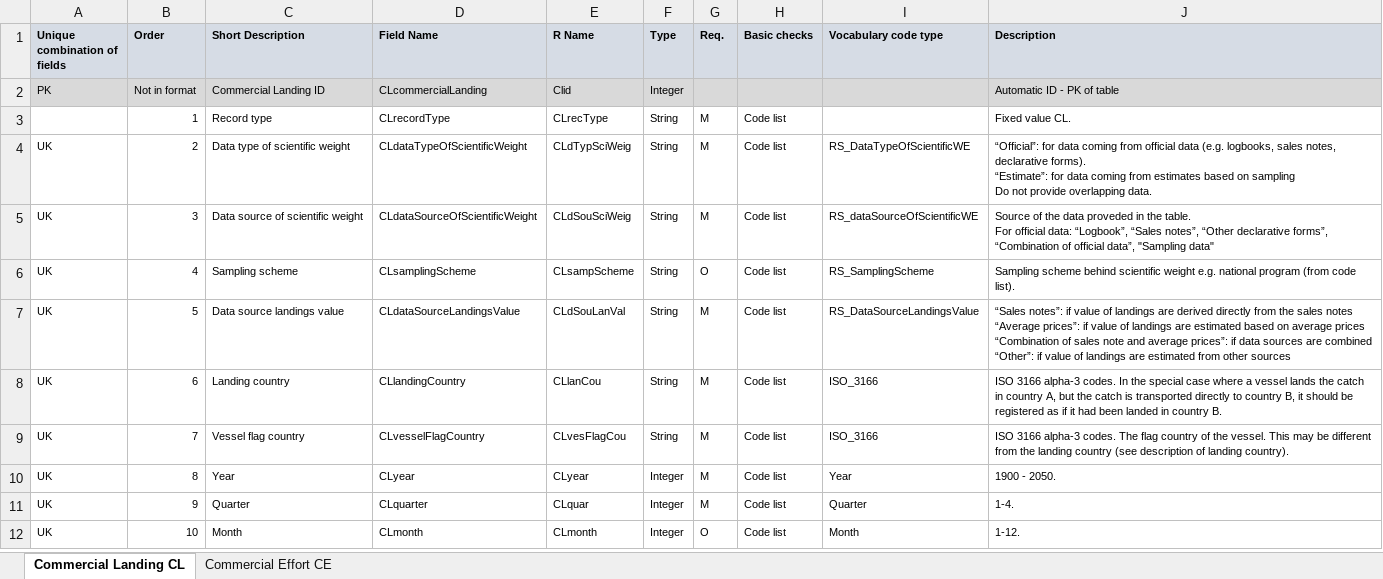
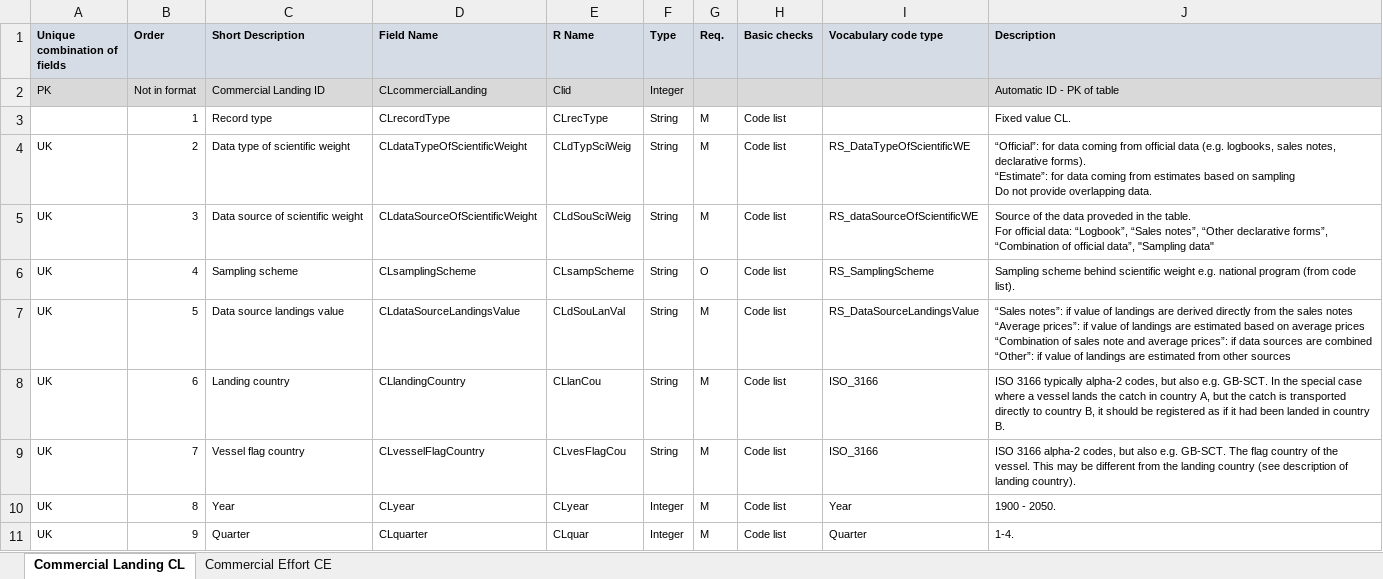
Before and after one commit to ices-tools-dev/RDBES, an Excel workbook: Documents/RDBES Data Model CL CE.xlsx, sheet Commercial Landing CL, drawn as a sheet; only a part is shown; the shorter side is filled out with more unchanged rows; values as stored, in another font and other column widths than the file's, no borders; the diff names each change by its address in the sheet, - before the commit and + after, or states it on an @@ line.

Commit message:
Description updates v1.18.1
Country alfa-2 for CL, (CE was ok)

```diff
--- a/Documents/RDBES Data Model CL CE.xlsx (sheet Commercial Landing CL)
+++ b/Documents/RDBES Data Model CL CE.xlsx (sheet Commercial Landing CL)
-J8 (Description): ISO 3166 alpha-3 codes. In the…
+J8 (Description): ISO 3166 typically alpha-2 codes, but also e.g. GB-SCT. In the…
-J9 (Description): ISO 3166 alpha-3 codes. The flag…
+J9 (Description): ISO 3166 alpha-2 codes, but also e.g. GB-SCT. The flag…
```
Also changed, not shown: sheet Commercial Effort CE.
